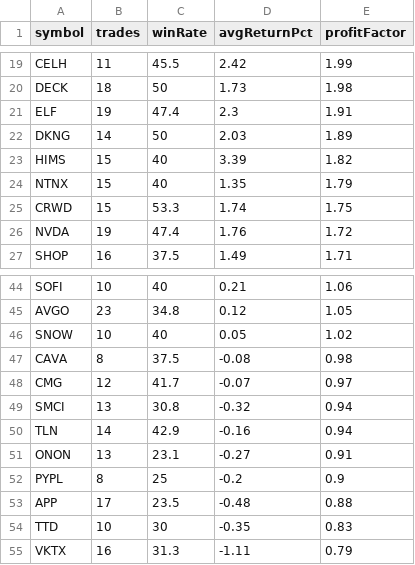
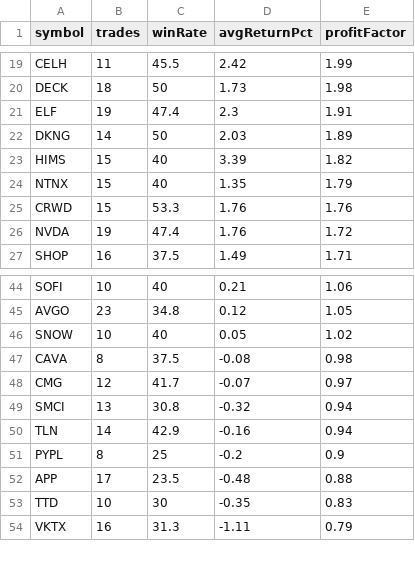
Before and after one commit to narendra0467/Trading-System, a CSV file: reports/latest_backtest.csv, drawn as a sheet; only a part is shown, gaps mark what is left out; the diff covers the shown part only.

```diff
--- a/reports/latest_backtest.csv
+++ b/reports/latest_backtest.csv
@@ -24,3 +24,3 @@ HIMS,15,40,3.39,1.82
 NTNX,15,40,1.35,1.79
-CRWD,15,53.3,1.74,1.75
+CRWD,15,53.3,1.76,1.76
 NVDA,19,47.4,1.76,1.72
@@ -50,3 +50,2 @@ SMCI,13,30.8,-0.32,0.94
 TLN,14,42.9,-0.16,0.94
-ONON,13,23.1,-0.27,0.91
 PYPL,8,25,-0.2,0.9
```
Also changed, not shown: 4 added rows, 3 removed rows and 7 edited cells elsewhere in this file, reports/hidden_multibagger_discovery_scanner.csv, reports/latest_high_risk_scan.csv, 18 other files.
